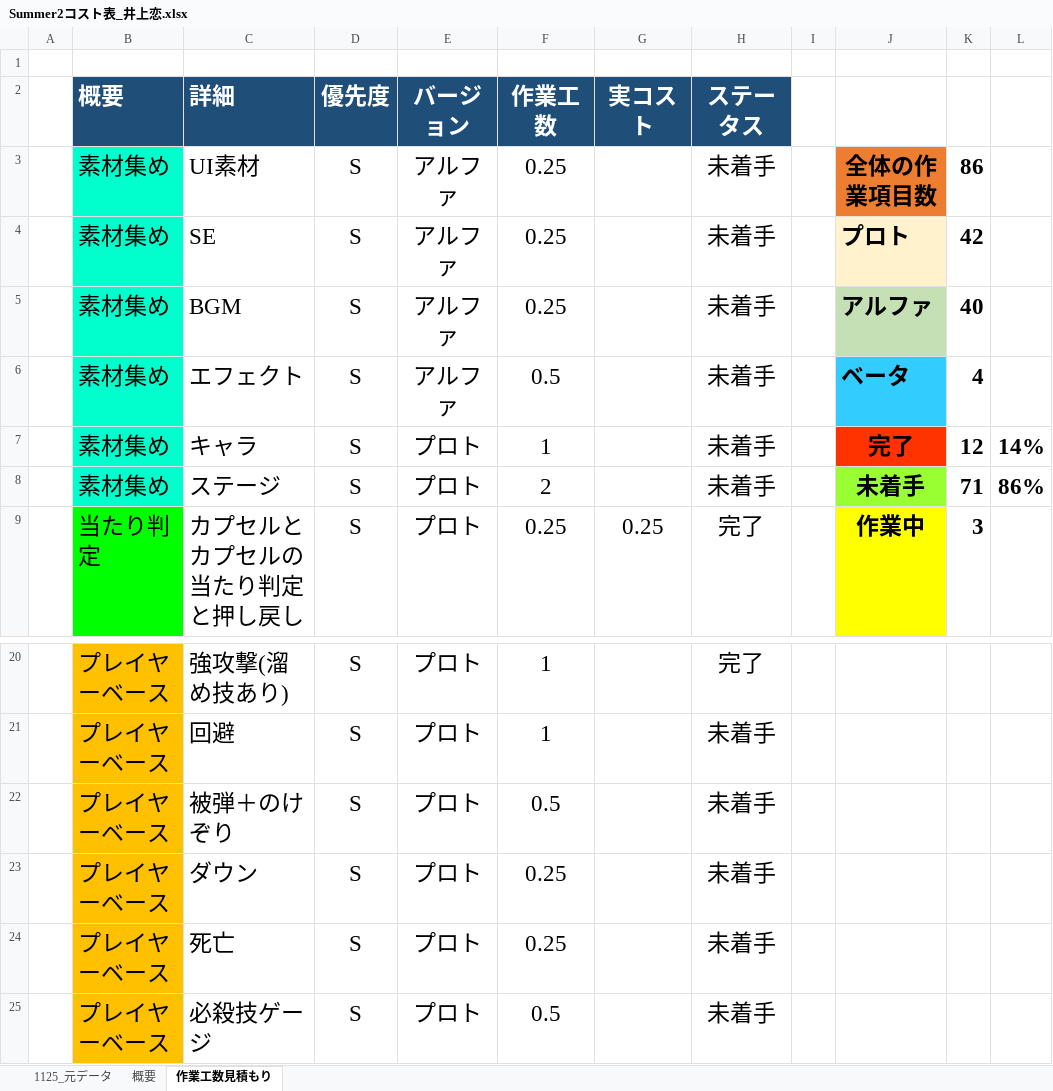
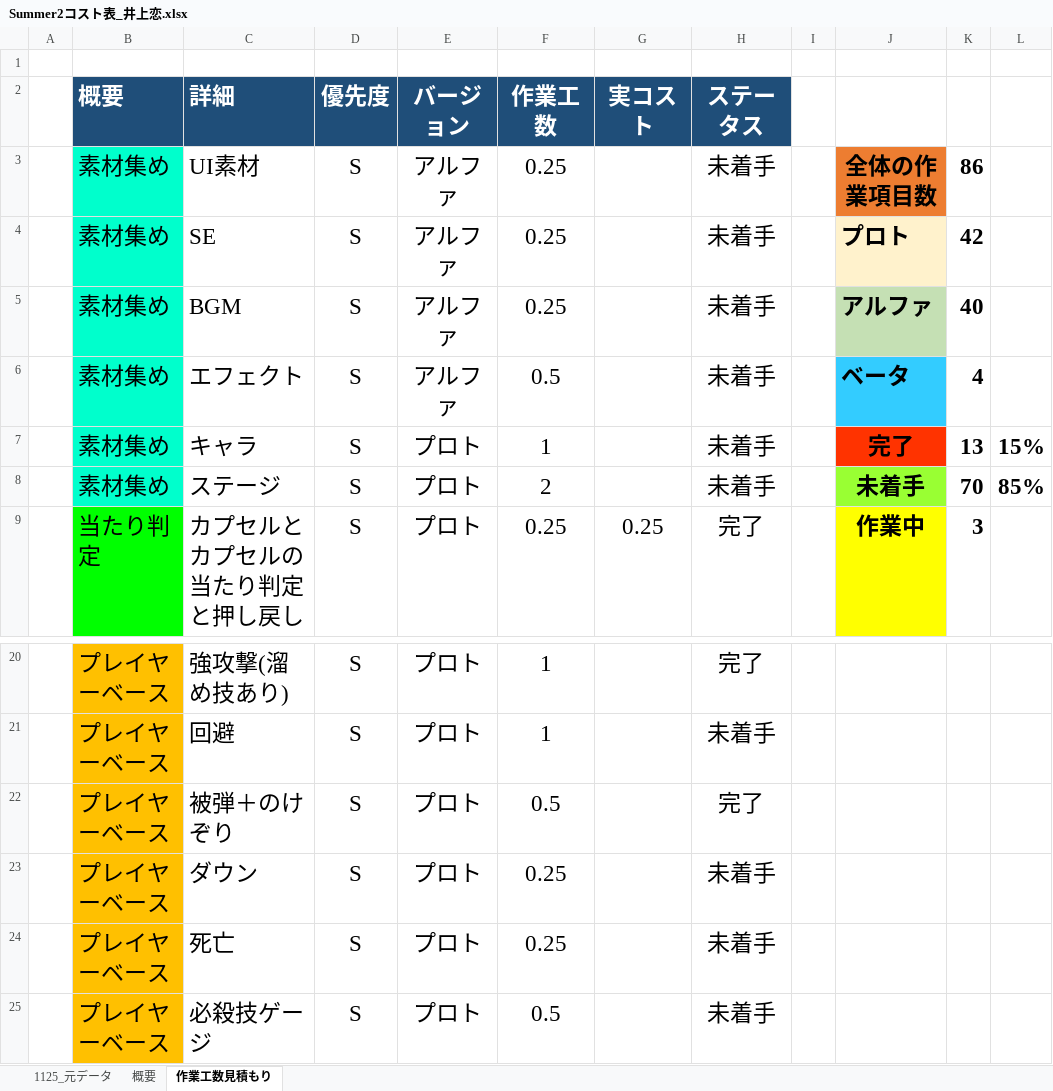
Before and after one commit to lovecap7/Summer2, an Excel workbook: Summer2コスト表_井上恋.xlsx, sheet 作業工数見積もり, drawn as a sheet; only a part is shown, gaps mark what is left out; values as stored, in another font and other column widths than the file's, no borders; the diff names each change by its address in the sheet, - before the commit and + after, or states it on an @@ line.

```diff
--- a/Summer2コスト表_井上恋.xlsx (sheet 作業工数見積もり)
+++ b/Summer2コスト表_井上恋.xlsx (sheet 作業工数見積もり)
-K7: 12
+K7: 13
-L7: 14%
+L7: 15%
-K8: 71
+K8: 70
-L8: 86%
+L8: 85%
-H22 (ステータス): 未着手
+H22 (ステータス): 完了
```
Also changed, not shown: sheet 概要, sheet 1125_元データ, 41 other files.
